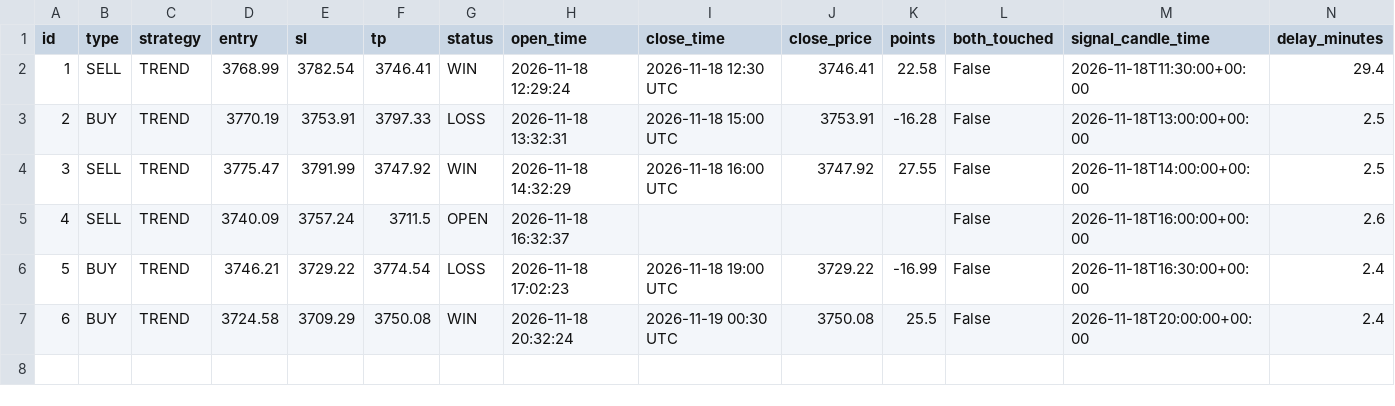
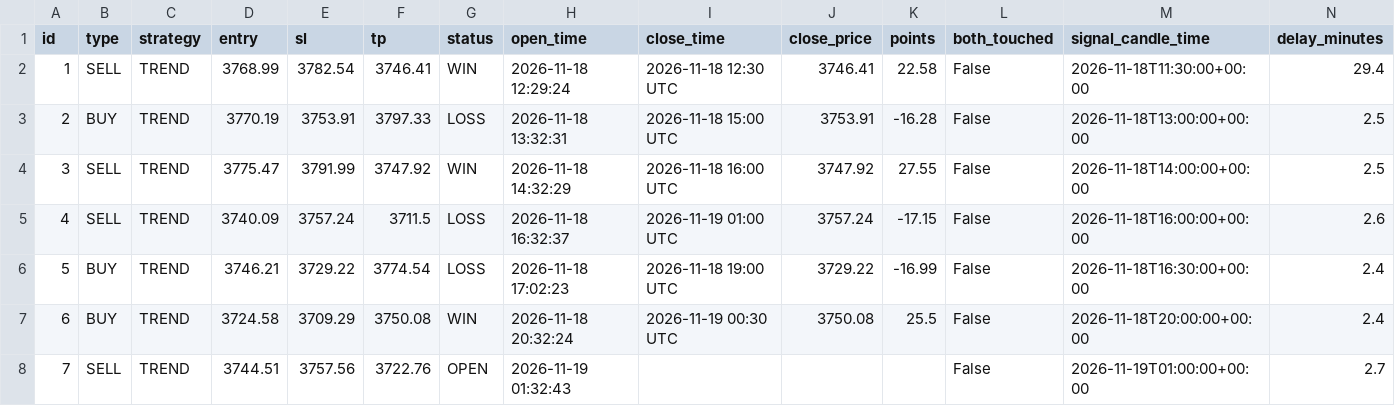
Before and after one commit to anouarbenmohamed-ui/gold-shadow, a CSV file: shadow_data/shadow_v32_trades.csv, drawn as a sheet; only a part is shown; rows hold the shown columns only; the diff names each change by its address in the sheet, - before the commit and + after, or states it on an @@ line.

Commit message:
shadow update

```diff
--- a/shadow_data/shadow_v32_trades.csv
+++ b/shadow_data/shadow_v32_trades.csv
-G5 (status): OPEN
+G5 (status): LOSS
-I5 (close_time): (empty)
+I5 (close_time): 2026-11-19 01:00 UTC
-J5 (close_price): (empty)
+J5 (close_price): 3757.24
-K5 (points): (empty)
+K5 (points): -17.15
+row 8: 7 | SELL | TREND | 3744.51 | 3757.56 | 3722.76 | OPEN | 2026-11-19 01:32:43 |  |  |  | False | 2026-11-19T01:00:00+00:00 | 2.7
```
Also changed, not shown: 2 other files.
